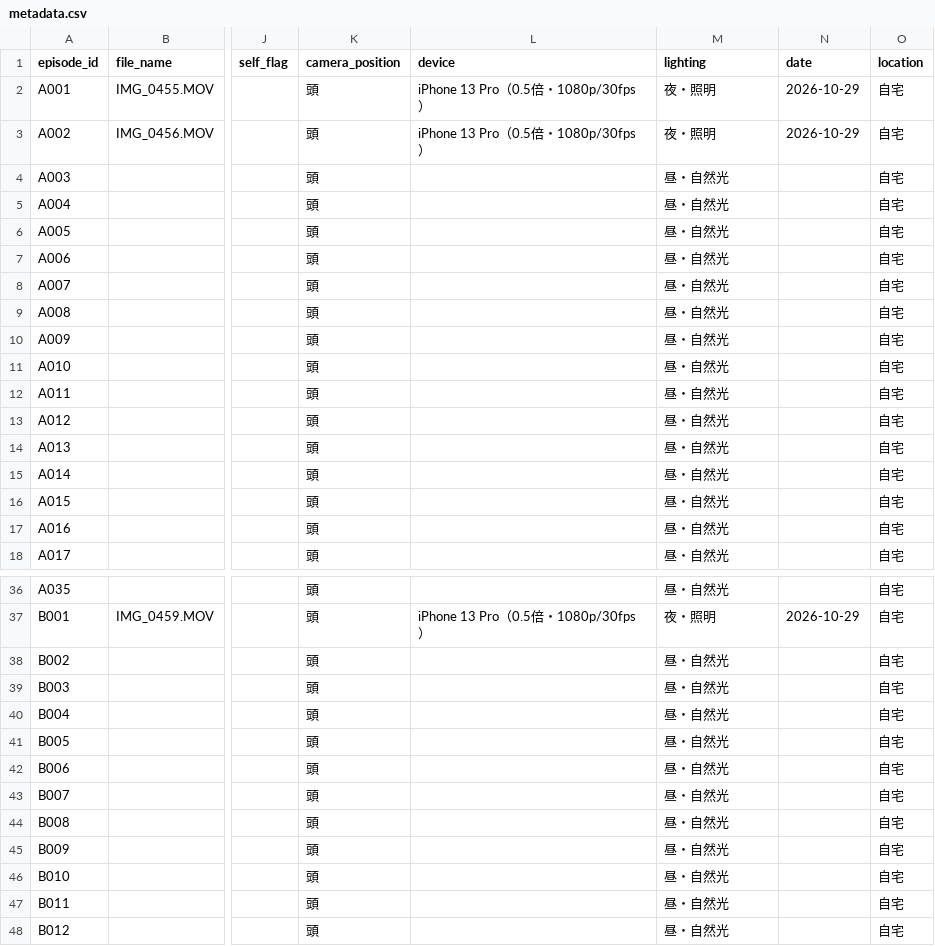
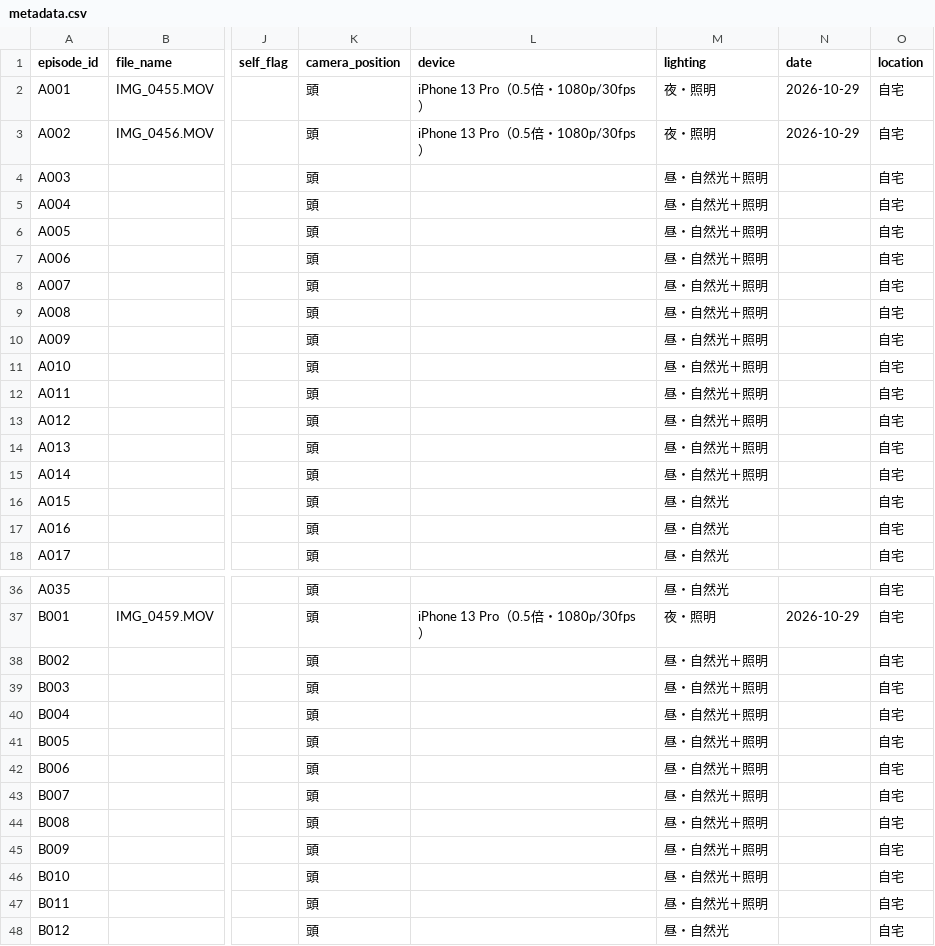
Before and after one commit to sterado18/ego-data-qc, a CSV file: data/metadata.csv, drawn as a sheet; only a part is shown, gaps mark what is left out; the diff covers the shown part only; the diff names each change by its address in the sheet, - before the commit and + after, or states it on an @@ line.

```diff
--- a/data/metadata.csv
+++ b/data/metadata.csv
-M4:M15 (lighting): 昼・自然光
+M4:M15 (lighting): 昼・自然光＋照明
-M38:M47 (lighting): 昼・自然光
+M38:M47 (lighting): 昼・自然光＋照明
```
Also changed, not shown: 8 edited cells elsewhere in this file, 1 other file.
